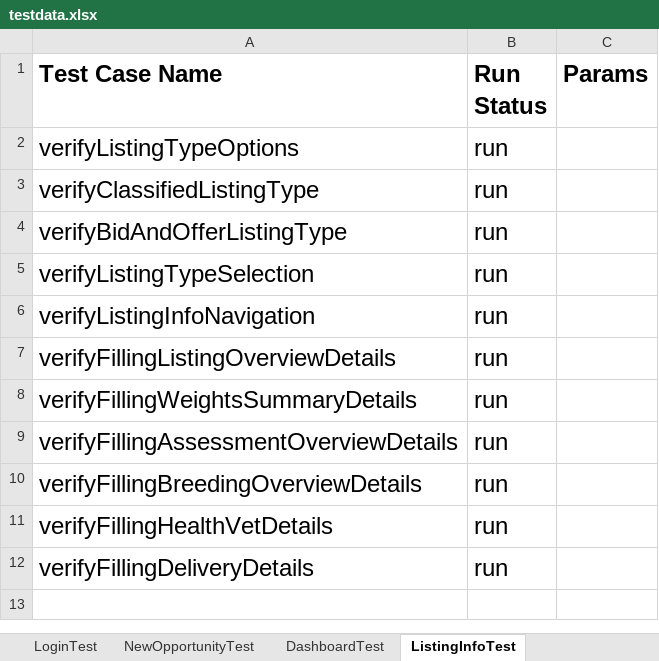
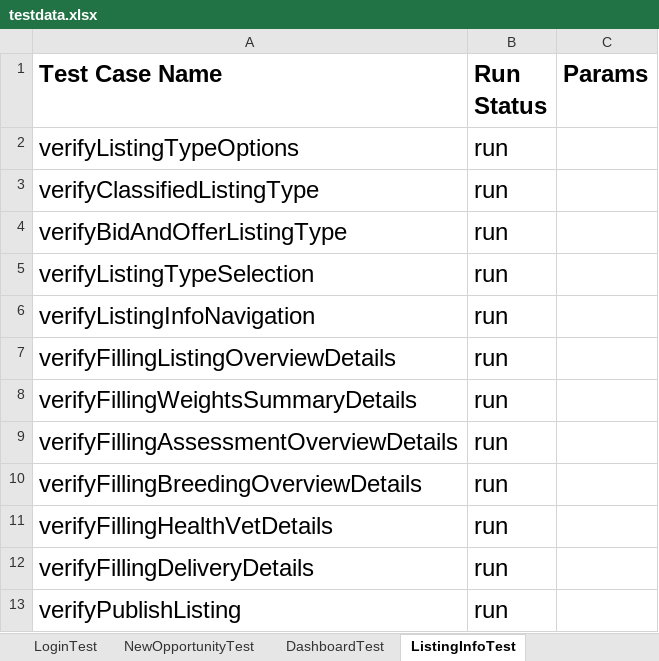
Before and after one commit to plasmacomp/landmark-test-automation, an Excel workbook: src/main/resources/testdata.xlsx, sheet ListingInfoTest, drawn as a sheet; values as stored, in another font and other column widths than the file's, no borders; the diff names each change by its address in the sheet, - before the commit and + after, or states it on an @@ line.

Commit message:
added publish listing script

```diff
--- a/src/main/resources/testdata.xlsx (sheet ListingInfoTest)
+++ b/src/main/resources/testdata.xlsx (sheet ListingInfoTest)
+row 13: verifyPublishListing | run
```
Also changed, not shown: 3 other files.
